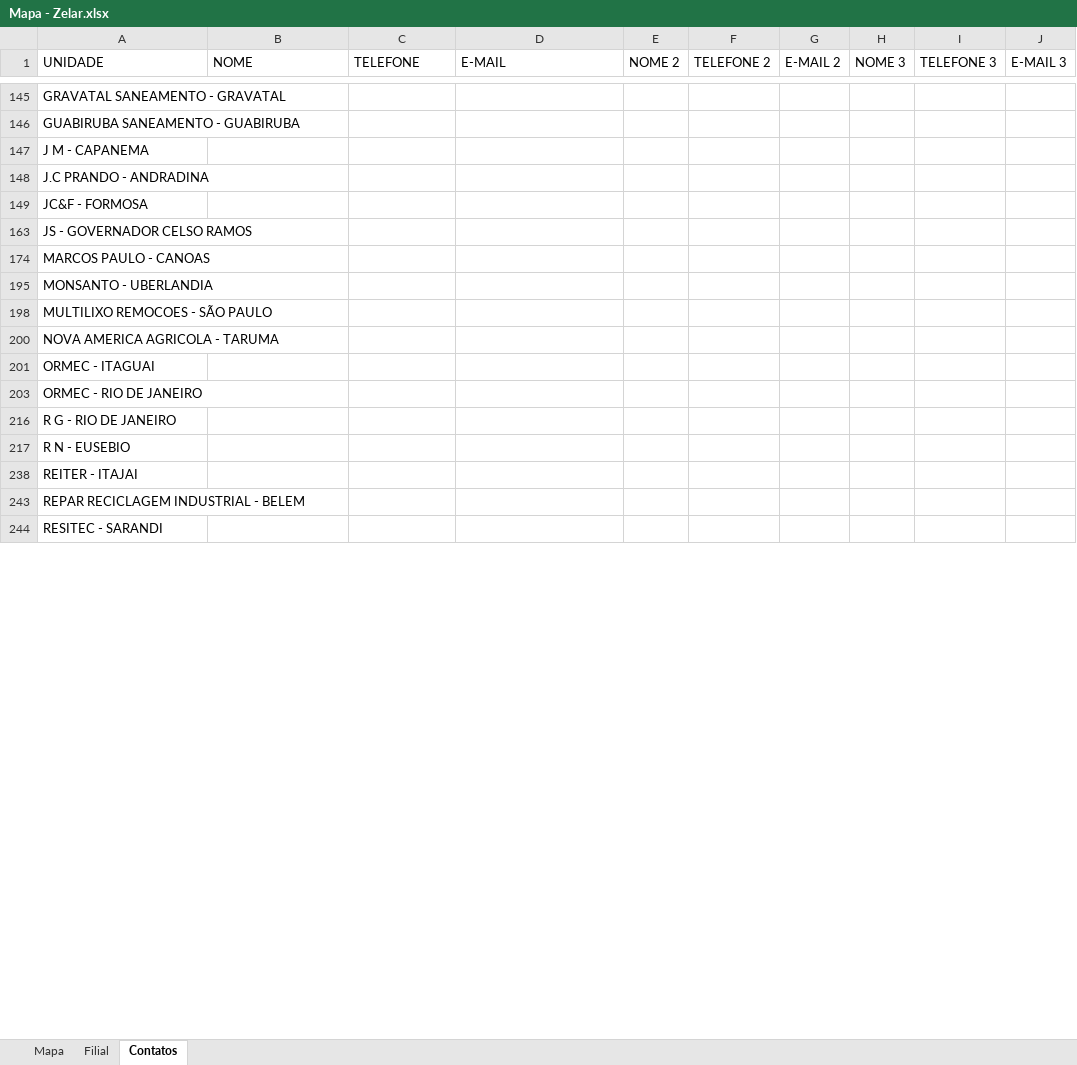
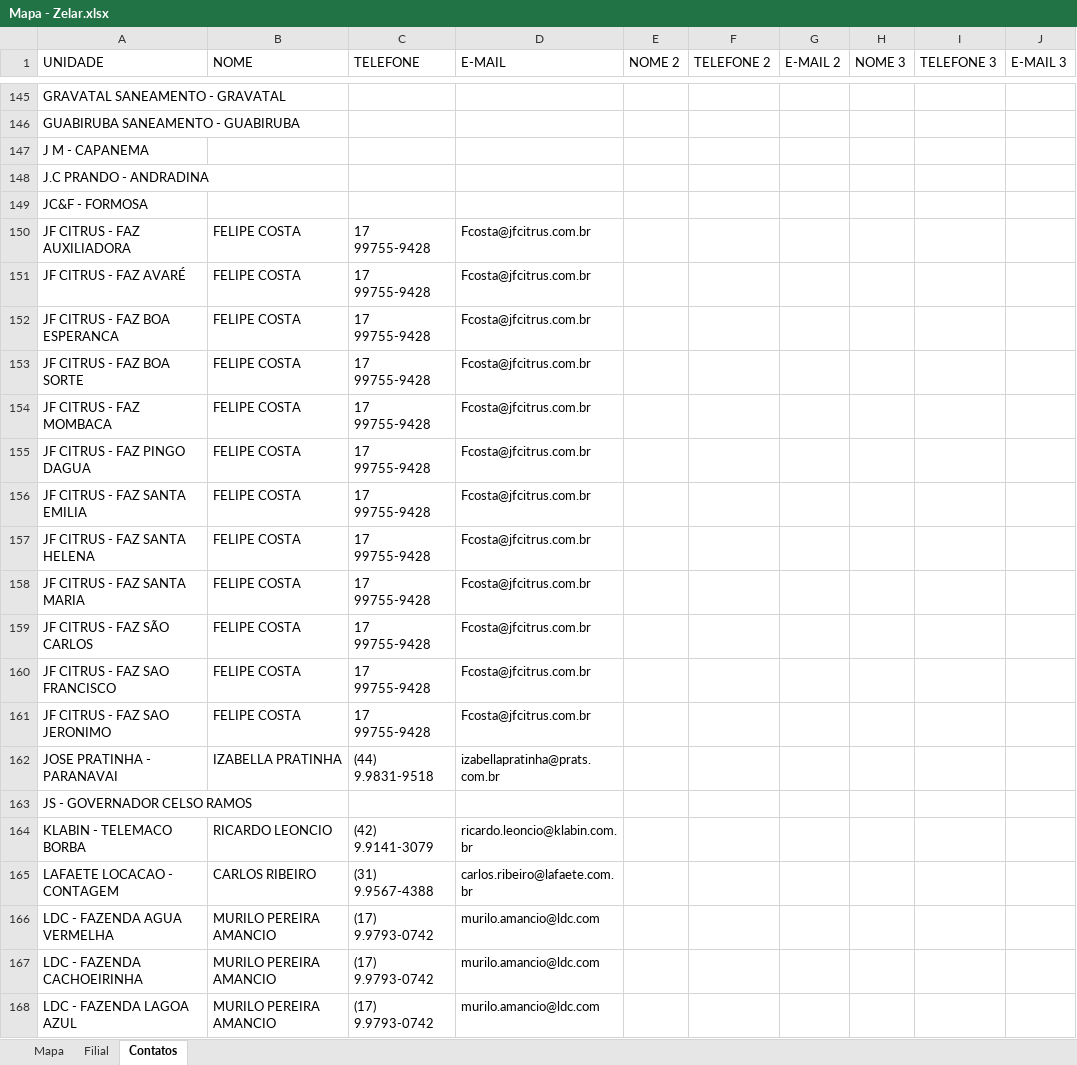
Before and after one commit to zelar02unidas/mapa, an Excel workbook: Mapa - Zelar.xlsx, sheet Contatos, drawn as a sheet; only a part is shown, gaps mark what is left out; the shorter side is filled out with more unchanged rows; values as stored, in another font and other column widths than the file's, no borders; the diff covers the shown part only; the diff names each change by its address in the sheet, - before the commit and + after, or states it on an @@ line.

```diff
--- a/Mapa - Zelar.xlsx (sheet Contatos)
+++ b/Mapa - Zelar.xlsx (sheet Contatos)
@@ row 150 unhidden: JF CITRUS - FAZ AUXILIADORA | FELIPE COSTA | 17 99755-9428 | Fcosta@jfcitrus.com.br @@
@@ row 151 unhidden: JF CITRUS - FAZ AVARÉ | FELIPE COSTA | 17 99755-9428 | Fcosta@jfcitrus.com.br @@
@@ row 152 unhidden: JF CITRUS - FAZ BOA ESPERANCA | FELIPE COSTA | 17 99755-9428 | Fcosta@jfcitrus.com.br @@
@@ row 153 unhidden: JF CITRUS - FAZ BOA SORTE | FELIPE COSTA | 17 99755-9428 | Fcosta@jfcitrus.com.br @@
@@ row 154 unhidden: JF CITRUS - FAZ MOMBACA | FELIPE COSTA | 17 99755-9428 | Fcosta@jfcitrus.com.br @@
@@ row 155 unhidden: JF CITRUS - FAZ PINGO DAGUA | FELIPE COSTA | 17 99755-9428 | Fcosta@jfcitrus.com.br @@
@@ row 156 unhidden: JF CITRUS - FAZ SANTA EMILIA | FELIPE COSTA | 17 99755-9428 | Fcosta@jfcitrus.com.br @@
@@ row 157 unhidden: JF CITRUS - FAZ SANTA HELENA | FELIPE COSTA | 17 99755-9428 | Fcosta@jfcitrus.com.br @@
@@ row 158 unhidden: JF CITRUS - FAZ SANTA MARIA | FELIPE COSTA | 17 99755-9428 | Fcosta@jfcitrus.com.br @@
@@ row 159 unhidden: JF CITRUS - FAZ SÃO CARLOS | FELIPE COSTA | 17 99755-9428 | Fcosta@jfcitrus.com.br @@
@@ row 160 unhidden: JF CITRUS - FAZ SAO FRANCISCO | FELIPE COSTA | 17 99755-9428 | Fcosta@jfcitrus.com.br @@
@@ row 161 unhidden: JF CITRUS - FAZ SAO JERONIMO | FELIPE COSTA | 17 99755-9428 | Fcosta@jfcitrus.com.br @@
@@ row 162 unhidden: JOSE PRATINHA - PARANAVAI | IZABELLA PRATINHA | (44) 9.9831-9518 | izabellapratinha@prats.com.br @@
@@ row 164 unhidden: KLABIN - TELEMACO BORBA | RICARDO LEONCIO | (42) 9.9141-3079 | ricardo.leoncio@klabin.com.br @@
@@ row 165 unhidden: LAFAETE LOCACAO - CONTAGEM | CARLOS RIBEIRO | (31) 9.9567-4388 | carlos.ribeiro@lafaete.com.br @@
@@ row 166 unhidden: LDC - FAZENDA AGUA VERMELHA | MURILO PEREIRA AMANCIO | (17) 9.9793-0742 | murilo.amancio@ldc.com @@
@@ row 167 unhidden: LDC - FAZENDA CACHOEIRINHA | MURILO PEREIRA AMANCIO | (17) 9.9793-0742 | murilo.amancio@ldc.com @@
@@ row 168 unhidden: LDC - FAZENDA LAGOA AZUL | MURILO PEREIRA AMANCIO | (17) 9.9793-0742 | murilo.amancio@ldc.com @@
```
Also changed, not shown: 251 hidden or unhidden rows elsewhere in this sheet, sheet Mapa.
